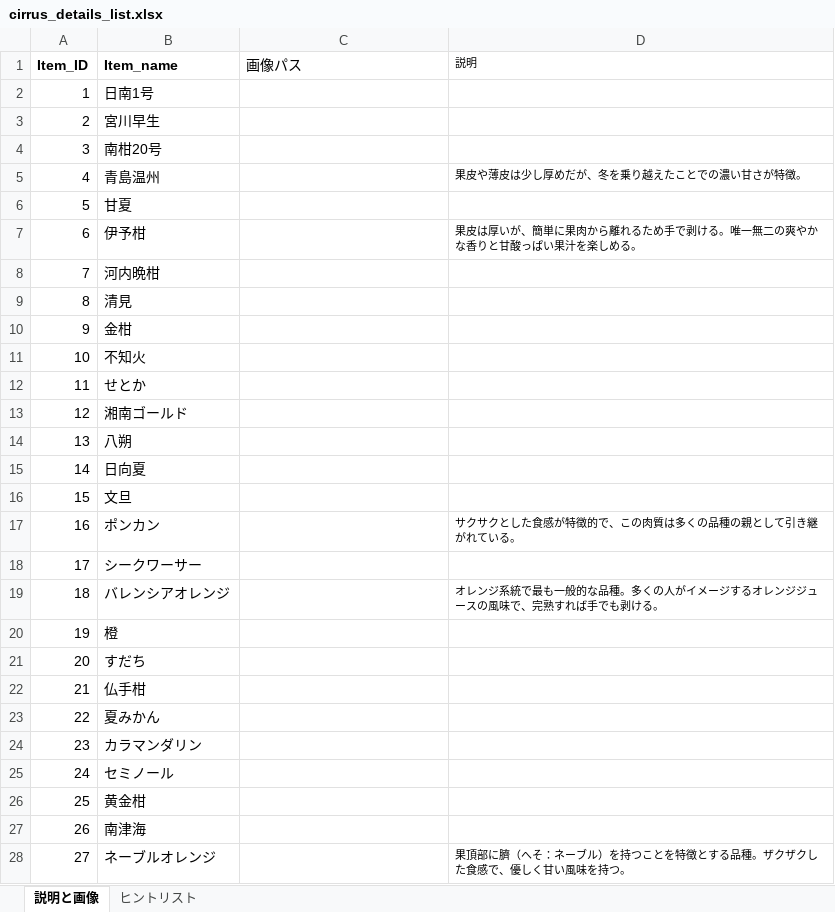
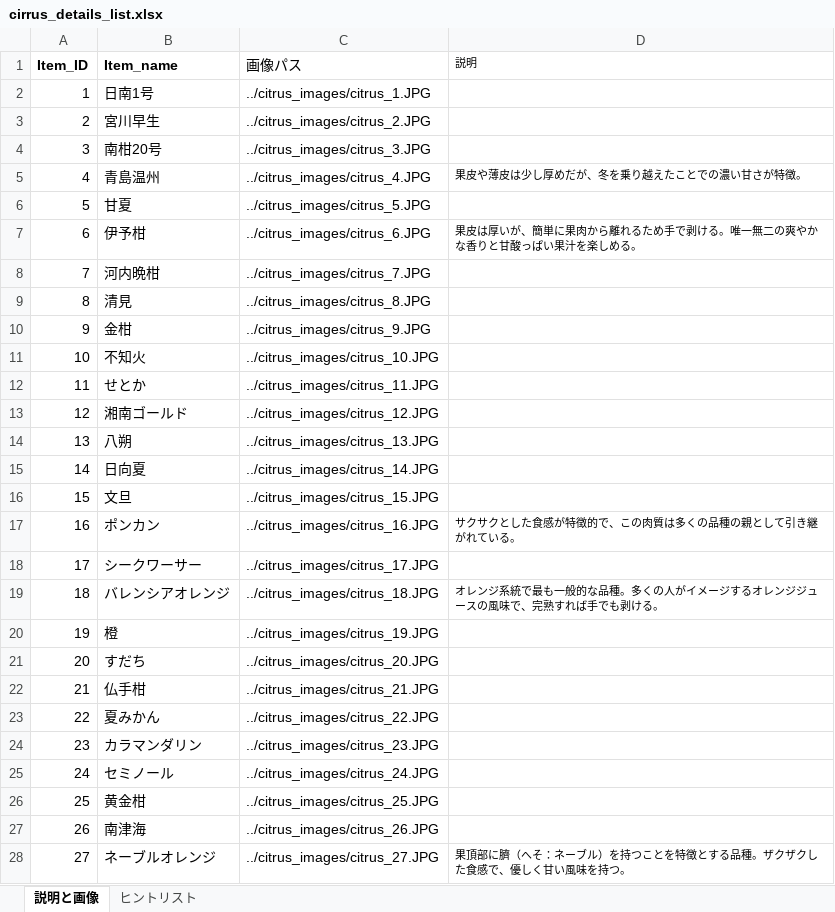
Before and after one commit to Hayato0330/citrus_app, an Excel workbook: cirrus_details_list.xlsx, sheet 説明と画像, drawn as a sheet; only a part is shown; values as stored, in another font and other column widths than the file's, no borders; the diff covers the shown part only; the diff names each change by its address in the sheet, - before the commit and + after, or states it on an @@ line.

Commit message:
add hosoo all_images

```diff
--- a/cirrus_details_list.xlsx (sheet 説明と画像)
+++ b/cirrus_details_list.xlsx (sheet 説明と画像)
-C2 (画像パス): (empty)
+C2 (画像パス): ../citrus_images/citrus_1.JPG
-C3 (画像パス): (empty)
+C3 (画像パス): ../citrus_images/citrus_2.JPG
-C4 (画像パス): (empty)
+C4 (画像パス): ../citrus_images/citrus_3.JPG
-C5 (画像パス): (empty)
+C5 (画像パス): ../citrus_images/citrus_4.JPG
-C6 (画像パス): (empty)
+C6 (画像パス): ../citrus_images/citrus_5.JPG
-C7 (画像パス): (empty)
+C7 (画像パス): ../citrus_images/citrus_6.JPG
-C8 (画像パス): (empty)
+C8 (画像パス): ../citrus_images/citrus_7.JPG
-C9 (画像パス): (empty)
+C9 (画像パス): ../citrus_images/citrus_8.JPG
-C10 (画像パス): (empty)
+C10 (画像パス): ../citrus_images/citrus_9.JPG
-C11 (画像パス): (empty)
+C11 (画像パス): ../citrus_images/citrus_10.JPG
-C12 (画像パス): (empty)
+C12 (画像パス): ../citrus_images/citrus_11.JPG
-C13 (画像パス): (empty)
+C13 (画像パス): ../citrus_images/citrus_12.JPG
-C14 (画像パス): (empty)
+C14 (画像パス): ../citrus_images/citrus_13.JPG
-C15 (画像パス): (empty)
+C15 (画像パス): ../citrus_images/citrus_14.JPG
-C16 (画像パス): (empty)
+C16 (画像パス): ../citrus_images/citrus_15.JPG
-C17 (画像パス): (empty)
+C17 (画像パス): ../citrus_images/citrus_16.JPG
-C18 (画像パス): (empty)
+C18 (画像パス): ../citrus_images/citrus_17.JPG
-C19 (画像パス): (empty)
+C19 (画像パス): ../citrus_images/citrus_18.JPG
-C20 (画像パス): (empty)
+C20 (画像パス): ../citrus_images/citrus_19.JPG
-C21 (画像パス): (empty)
+C21 (画像パス): ../citrus_images/citrus_20.JPG
-C22 (画像パス): (empty)
+C22 (画像パス): ../citrus_images/citrus_21.JPG
-C23 (画像パス): (empty)
+C23 (画像パス): ../citrus_images/citrus_22.JPG
-C24 (画像パス): (empty)
+C24 (画像パス): ../citrus_images/citrus_23.JPG
-C25 (画像パス): (empty)
+C25 (画像パス): ../citrus_images/citrus_24.JPG
-C26 (画像パス): (empty)
+C26 (画像パス): ../citrus_images/citrus_25.JPG
-C27 (画像パス): (empty)
+C27 (画像パス): ../citrus_images/citrus_26.JPG
-C28 (画像パス): (empty)
+C28 (画像パス): ../citrus_images/citrus_27.JPG
```
Also changed, not shown: 37 edited cells elsewhere in this sheet.
